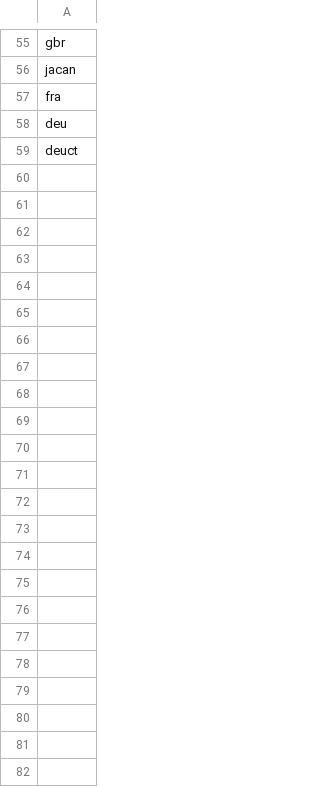
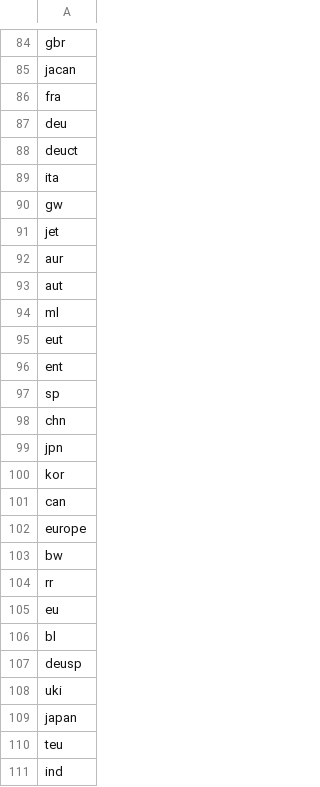
Before and after one commit to teamlunarlanding/Pharma-Drug-Surveillance, a CSV file: country_codes.csv, drawn as a sheet; only a part is shown, gaps mark what is left out; the diff covers the shown part only.

```diff
--- a/country_codes.csv
+++ b/country_codes.csv
@@ -59 +88,24 @@ deu
 deuct
+ita
+gw
+jet
+aur
+aut
+ml
+eut
+ent
+sp
+chn
+jpn
+kor
+can
+europe
+bw
+rr
+eu
+bl
+deusp
+uki
+japan
+teu
+ind
```
Also changed, not shown: 29 added rows elsewhere in this file, 8 other files.
